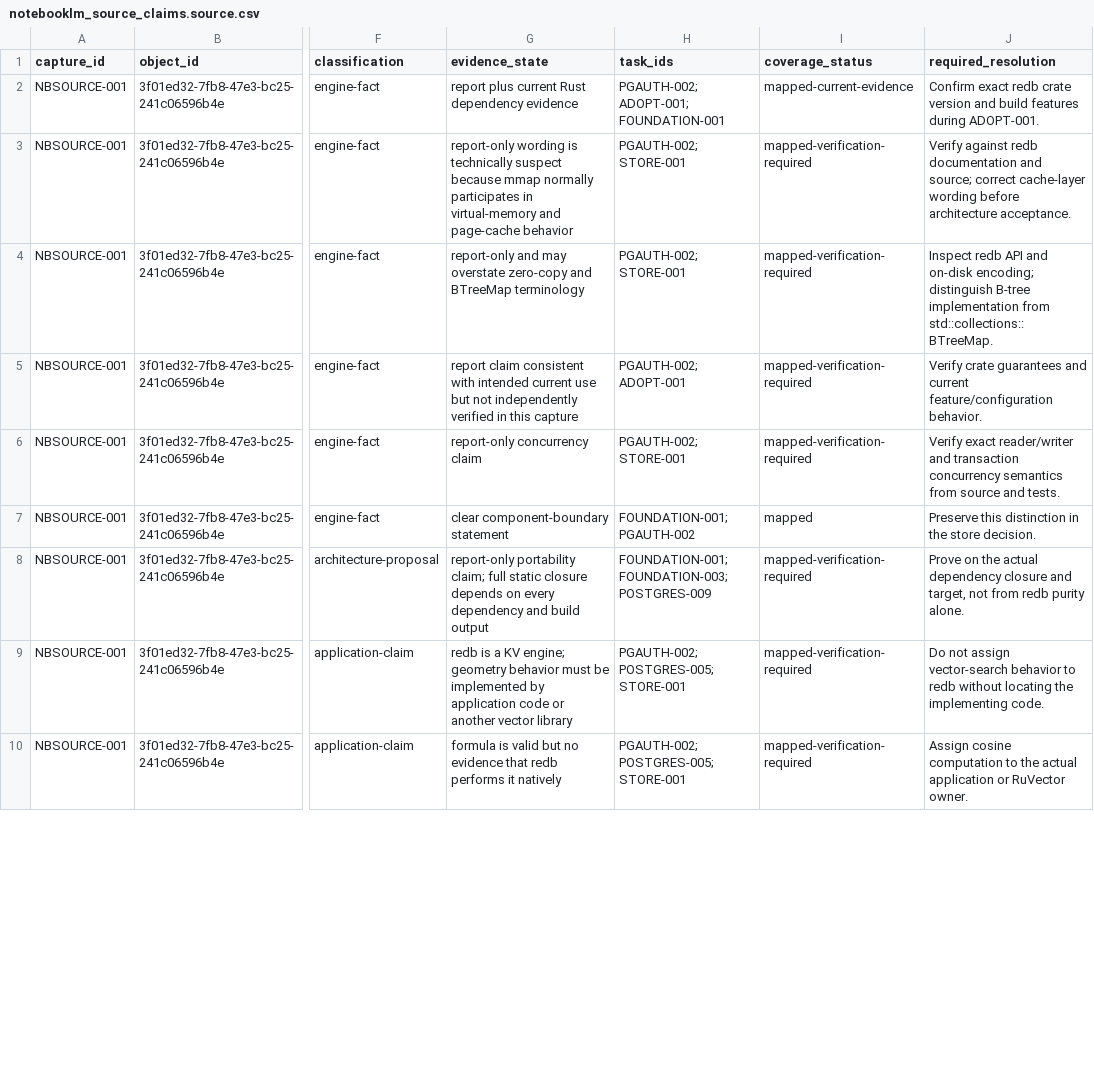
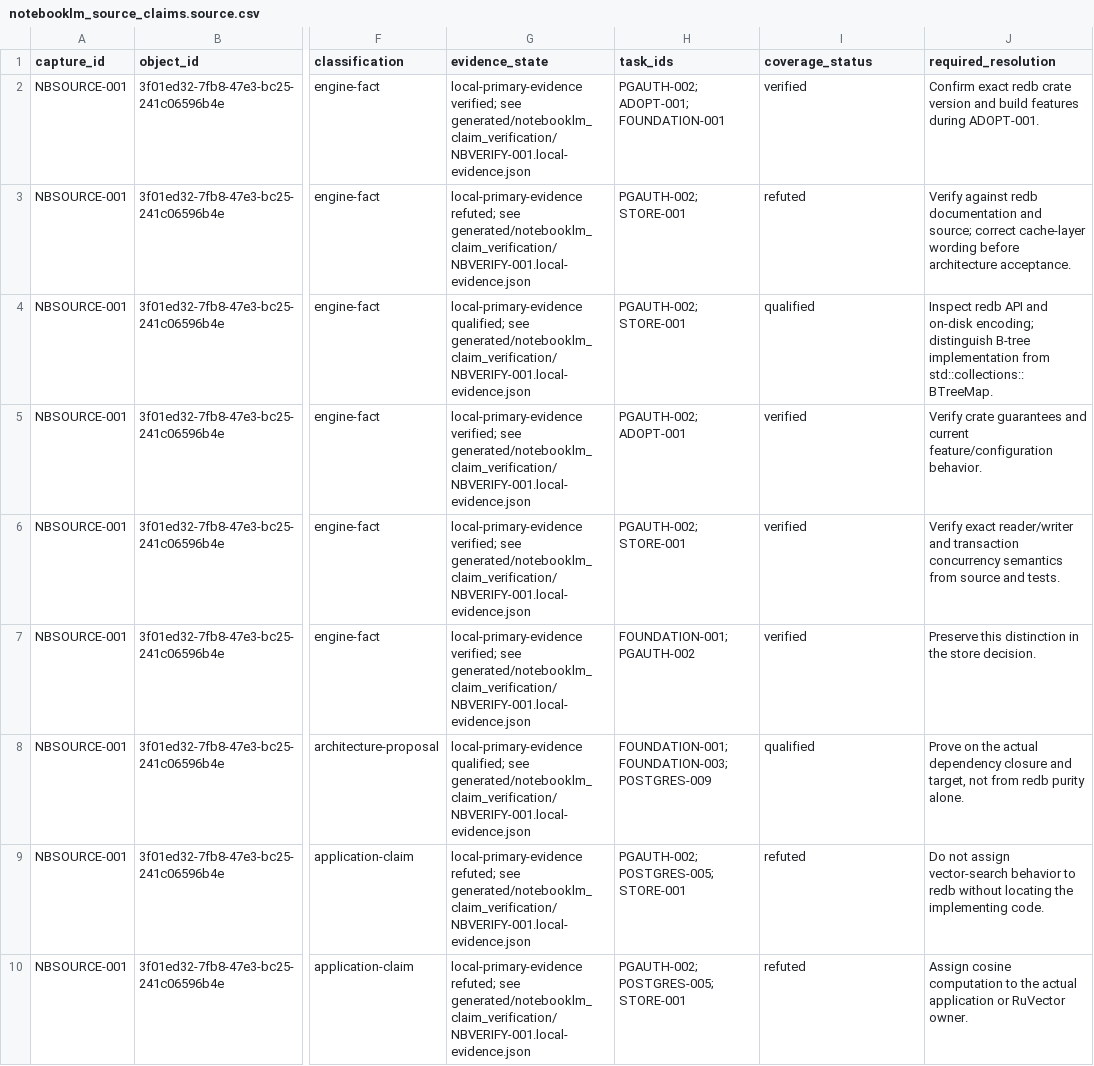
Before and after one commit to FlexNetOS/lifeos, a CSV file: planning-spine-v0/generated/notebooklm_source_claims.source.csv, drawn as a sheet; only a part is shown, gaps mark what is left out; the diff covers the shown part only; the diff names each change by its address in the sheet, - before the commit and + after, or states it on an @@ line.

```diff
--- a/planning-spine-v0/generated/notebooklm_source_claims.source.csv
+++ b/planning-spine-v0/generated/notebooklm_source_claims.source.csv
-G2 (evidence_state): report plus current Rust dependency evidence
+G2 (evidence_state): local-primary-evidence verified; see generated/notebooklm_claim_verification/NBVERIFY-001.local-evidence.json
-I2 (coverage_status): mapped-current-evidence
+I2 (coverage_status): verified
-G3 (evidence_state): report-only wording is technically suspect because mmap normally participates in virtual-memory and page-cache behavior
+G3 (evidence_state): local-primary-evidence refuted; see generated/notebooklm_claim_verification/NBVERIFY-001.local-evidence.json
-I3 (coverage_status): mapped-verification-required
+I3 (coverage_status): refuted
-G4 (evidence_state): report-only and may overstate zero-copy and BTreeMap terminology
+G4 (evidence_state): local-primary-evidence qualified; see generated/notebooklm_claim_verification/NBVERIFY-001.local-evidence.json
-I4 (coverage_status): mapped-verification-required
+I4 (coverage_status): qualified
-G5 (evidence_state): report claim consistent with intended current use but not independently verified in this capture
+G5 (evidence_state): local-primary-evidence verified; see generated/notebooklm_claim_verification/NBVERIFY-001.local-evidence.json
-I5:I6 (coverage_status): mapped-verification-required
+I5:I6 (coverage_status): verified
-G6 (evidence_state): report-only concurrency claim
+G6 (evidence_state): local-primary-evidence verified; see generated/notebooklm_claim_verification/NBVERIFY-001.local-evidence.json
-G7 (evidence_state): clear component-boundary statement
+G7 (evidence_state): local-primary-evidence verified; see generated/notebooklm_claim_verification/NBVERIFY-001.local-evidence.json
-I7 (coverage_status): mapped
+I7 (coverage_status): verified
-G8 (evidence_state): report-only portability claim; full static closure depends on every dependency and build output
+G8 (evidence_state): local-primary-evidence qualified; see generated/notebooklm_claim_verification/NBVERIFY-001.local-evidence.json
-I8 (coverage_status): mapped-verification-required
+I8 (coverage_status): qualified
-G9 (evidence_state): redb is a KV engine; geometry behavior must be implemented by application code or another vector library
+G9 (evidence_state): local-primary-evidence refuted; see generated/notebooklm_claim_verification/NBVERIFY-001.local-evidence.json
-I9:I10 (coverage_status): mapped-verification-required
+I9:I10 (coverage_status): refuted
-G10 (evidence_state): formula is valid but no evidence that redb performs it natively
+G10 (evidence_state): local-primary-evidence refuted; see generated/notebooklm_claim_verification/NBVERIFY-001.local-evidence.json
```
Also changed, not shown: 40 edited cells elsewhere in this file, planning-spine-v0/generated/current_state_gap.source.csv, planning-spine-v0/generated/prior_task_conflict.source.csv, 25 other files.
